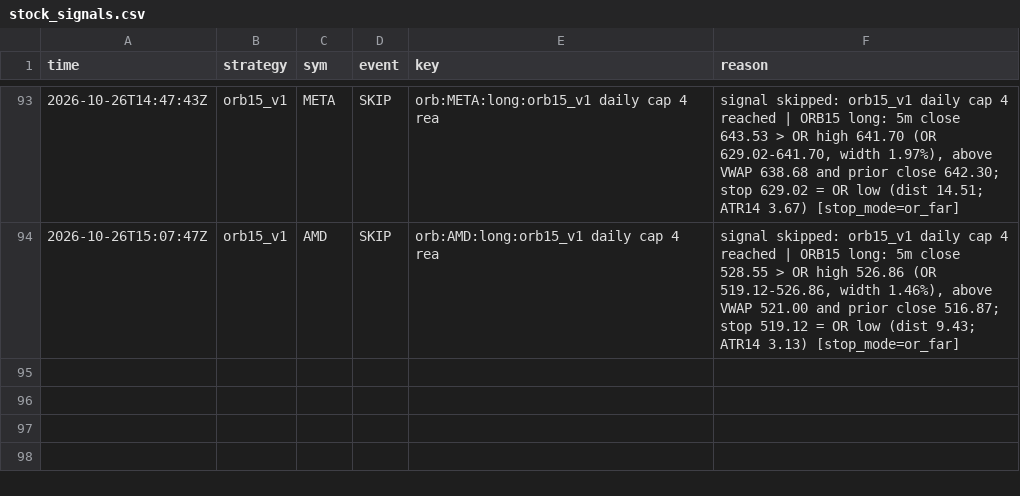
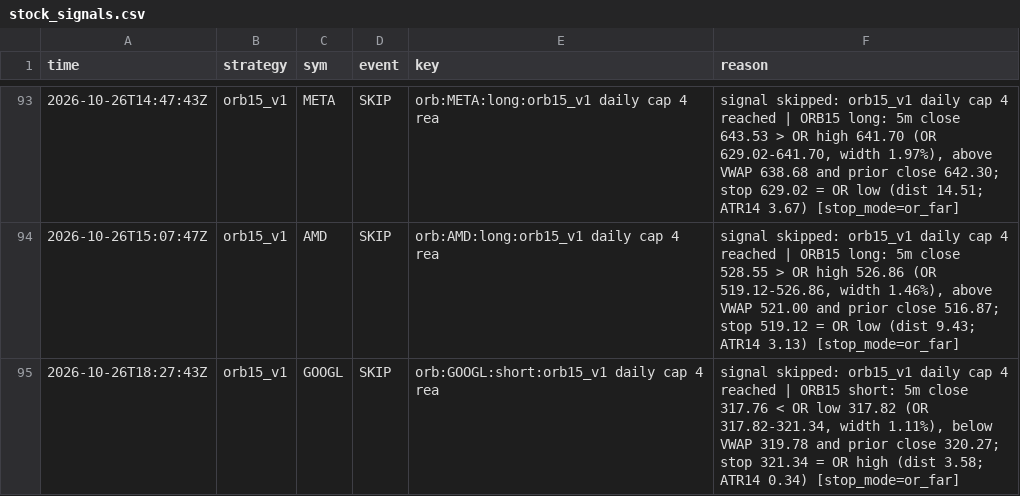
Before and after one commit to northgeorgiacablingco-commits/paper-trading-dashboard, a CSV file: data/stock_signals.csv, drawn as a sheet; only a part is shown, gaps mark what is left out; the diff names each change by its address in the sheet, - before the commit and + after, or states it on an @@ line.

```diff
--- a/data/stock_signals.csv
+++ b/data/stock_signals.csv
+row 95: 2026-10-26T18:27:43Z | orb15_v1 | GOOGL | SKIP | orb:GOOGL:short:orb15_v1 daily cap 4 rea | signal skipped: orb15_v1 daily cap 4 reached | ORB15 short: 5m close 317.76 < OR low 317.82 (OR 317.82-321.34, width 1.11%), below VWAP 319.78 and prior close 320.27; stop 321.34 = OR high (dist 3.58; ATR14 0.34) [stop_mode=or_far]
```
Also changed, not shown: 3 other files.
